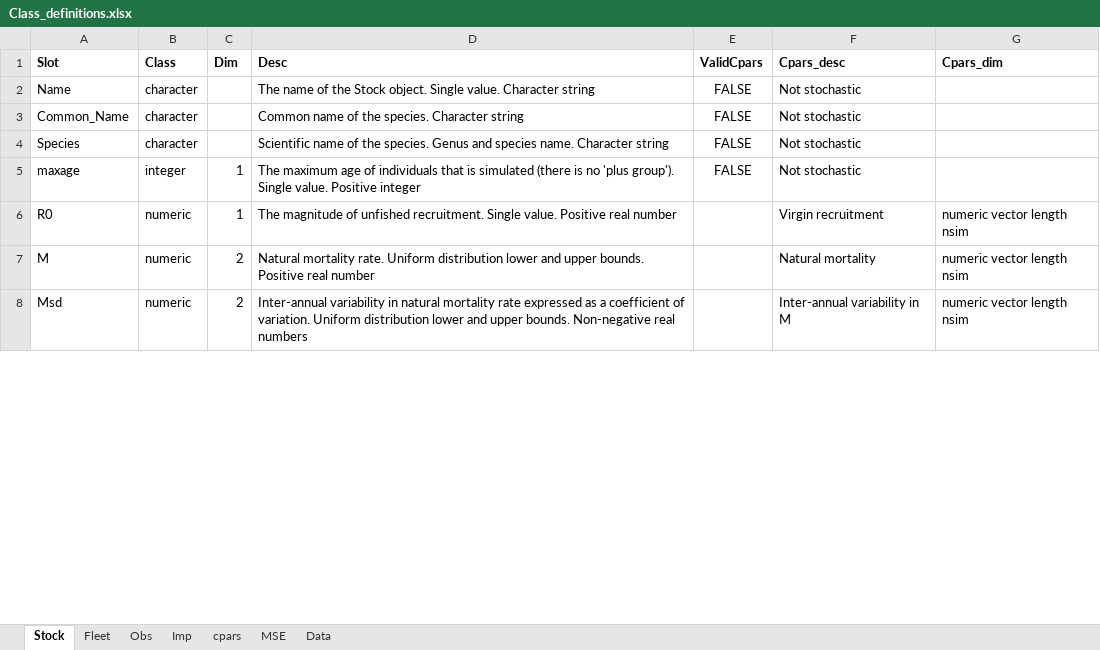
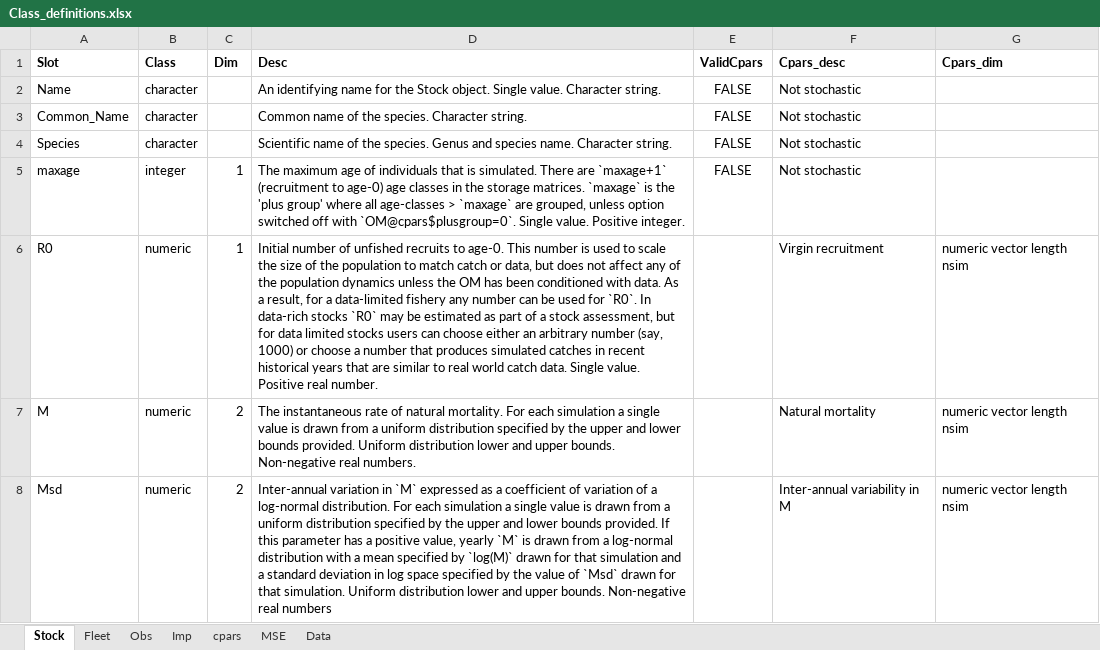
Before and after one commit to Blue-Matter/MSEtool, an Excel workbook: build_tools/Class_definitions/Class_definitions.xlsx, sheet Stock, drawn as a sheet; only a part is shown; values as stored, in another font and other column widths than the file's, no borders; the diff covers the shown part only; the diff names each change by its address in the sheet, - before the commit and + after, or states it on an @@ line.

Commit message:
update data

```diff
--- a/build_tools/Class_definitions/Class_definitions.xlsx (sheet Stock)
+++ b/build_tools/Class_definitions/Class_definitions.xlsx (sheet Stock)
-D2 (Desc): The name of the Stock object. Single value. Character string
+D2 (Desc): An identifying name for the Stock object. Single value. Character string.
-D3 (Desc): Common name of the species. Character string
+D3 (Desc): Common name of the species. Character string.
-D4 (Desc): …name. Character string
+D4 (Desc): …name. Character string.
-D5 (Desc): …that is simulated (there is no 'plus group'). Single value. Positive integer
+D5 (Desc): …that is simulated. There are `maxage+1` (recruitment to age-0) age classes in the storage matrices. `maxage` is the 'plus group' where all age-classes > `maxage` are grouped, unless option switched off with `OM@cpars$plusgroup=0`. Single value. Positive integer.
-D6 (Desc): The magnitude of unfished recruitment. Single value. Positive real number
+D6 (Desc): Initial number of unfished recruits to age-0. This number is used to scale the size of the population to match catch or data, but does not affect any of the population dynamics unless the OM has been conditioned with data. As a result, for a data-limited fishery any number can be used for `R0`. In data-rich stocks `R0` may be estimated as part of a stock assessment, but for data limited stocks users can choose either an arbitrary number (say, 1000) or choose a number that produces simulated catches in recent historical years that are similar to real world catch data. Single value. Positive real number.
-D7 (Desc): Natural mortality rate. Uniform distribution lower and upper bounds. Positive real number
+D7 (Desc): The instantaneous rate of natural mortality. For each simulation a single value is drawn from a uniform distribution specified by the upper and lower bounds provided. Uniform distribution lower and upper bounds. Non-negative real numbers.
-D8 (Desc): Inter-annual variability in natural mortality rate expressed as a coefficient of variation. Uniform distribution…
+D8 (Desc): Inter-annual variation in `M` expressed as a coefficient of variation of a log-normal distribution. For each simulation a single value is drawn from a uniform distribution specified by the upper and lower bounds provided. If this parameter has a positive value, yearly `M` is drawn from a log-normal distribution with a mean specified by `log(M)` drawn for that simulation and a standard deviation in log space specified by the value of `Msd` drawn for that simulation. Uniform distribution…
```
Also changed, not shown: 19 edited cells elsewhere in this sheet, 31 other files.
